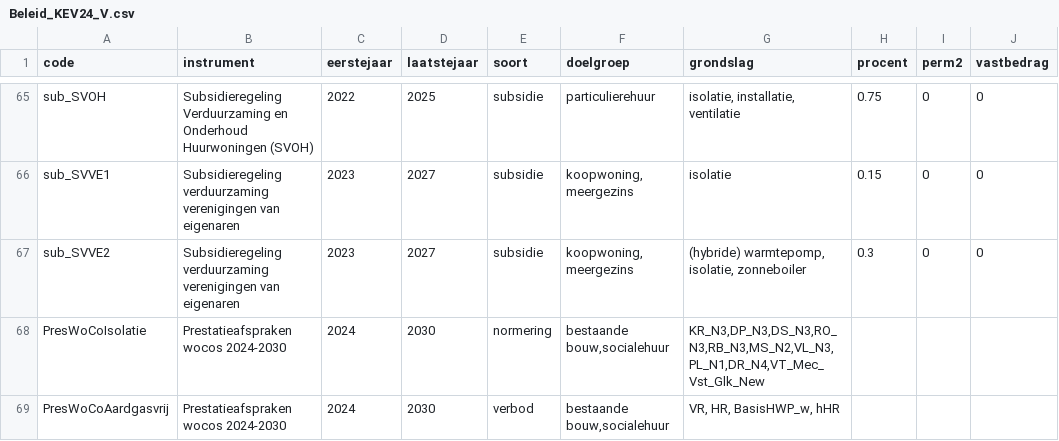
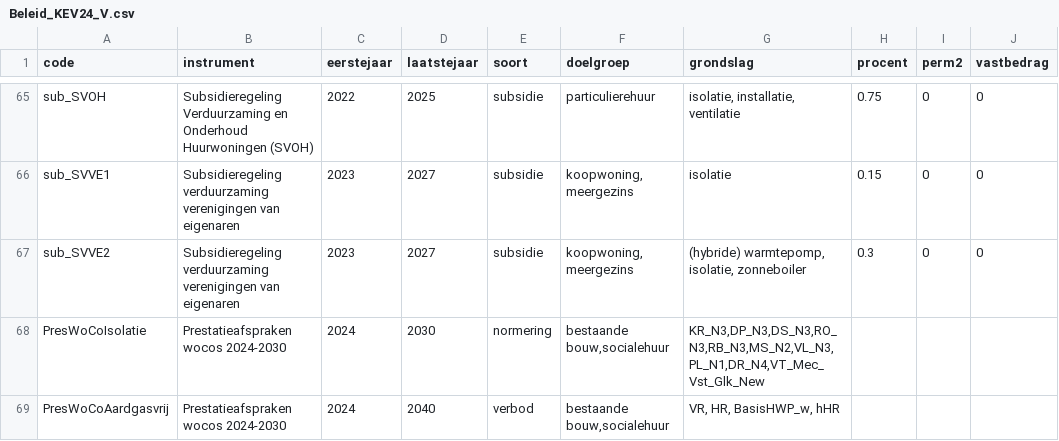
Before and after one commit to pbl-nl/model-hestia-public, a CSV file: Runs/Beleid_KEV24_V.csv, drawn as a sheet; only a part is shown, gaps mark what is left out; the diff names each change by its address in the sheet, - before the commit and + after, or states it on an @@ line.

```diff
--- a/Runs/Beleid_KEV24_V.csv
+++ b/Runs/Beleid_KEV24_V.csv
-D69 (laatstejaar): 2030
+D69 (laatstejaar): 2040
```
Also changed, not shown: Runs/Beleid_KEV24_VV.csv, data/20230523_Woningen_BAG.csv, 10 other files.
